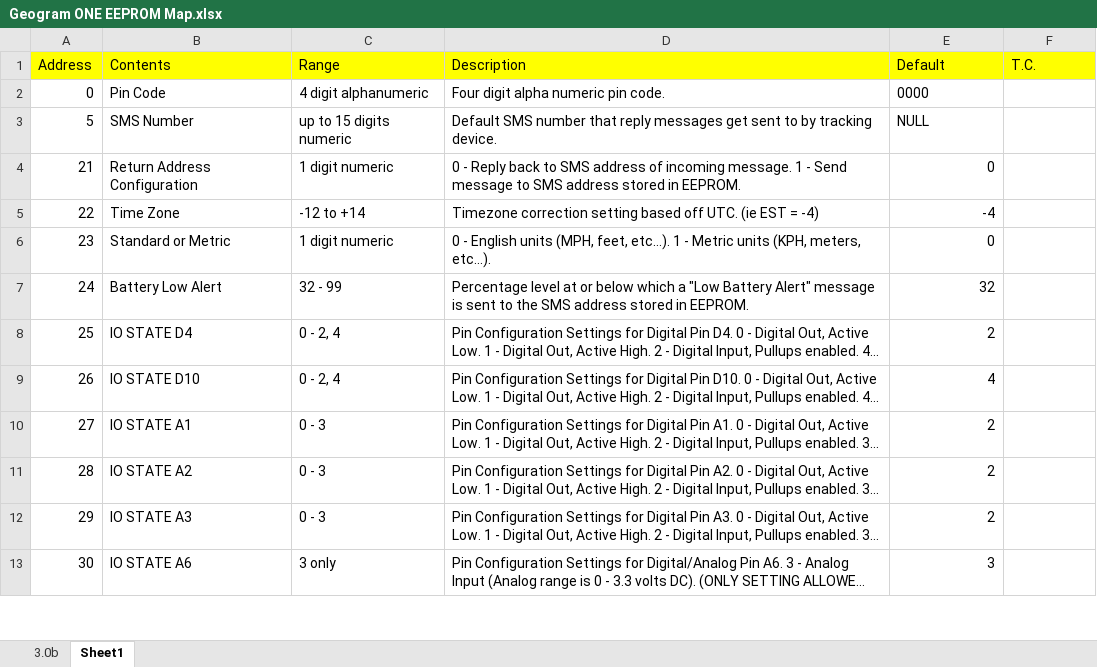
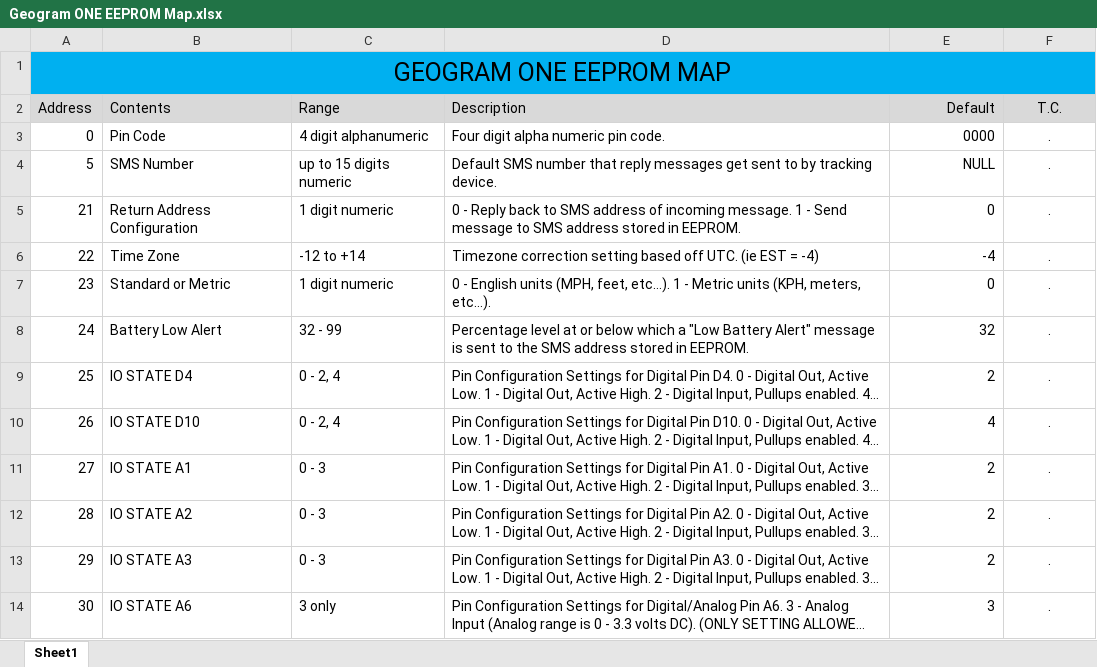
Before and after one commit to DSSCircuits/GeogramONE_v3, an Excel workbook: GeogramONE/Geogram ONE EEPROM Map.xlsx, sheet Sheet1, drawn as a sheet; only a part is shown; long unchanged cells end in …; values as stored, in another font and other column widths than the file's, no borders; addresses are those after the commit; the diff covers the shown part only; the diff names each change by its address in the sheet, - before the commit and + after, or states it on an @@ line.

Commit message:
GEOGRAM ONE EEPROM MAP

```diff
--- a/GeogramONE/Geogram ONE EEPROM Map.xlsx (sheet Sheet1)
+++ b/GeogramONE/Geogram ONE EEPROM Map.xlsx (sheet Sheet1)
-sheet tab: 3.0b
+row 1: GEOGRAM ONE EEPROM MAP
-A2:F2 fill: #FFFF00
+A2:F2 fill: #D9D9D9
-E2:E4 alignment: left
+E2:E4 alignment: right
-F2 alignment: left
+F2 alignment: center
-F3:F14 (T.C.): (empty)
+F3:F14 (T.C.): .
```
Also changed, not shown: 137 edited cells, cell formats and merged cells elsewhere in this sheet, 3 other files.
